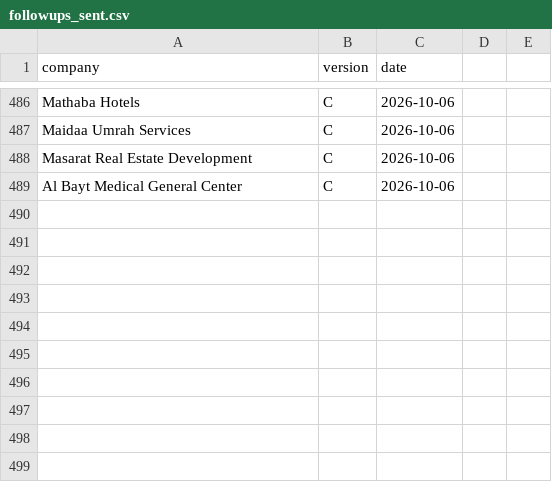
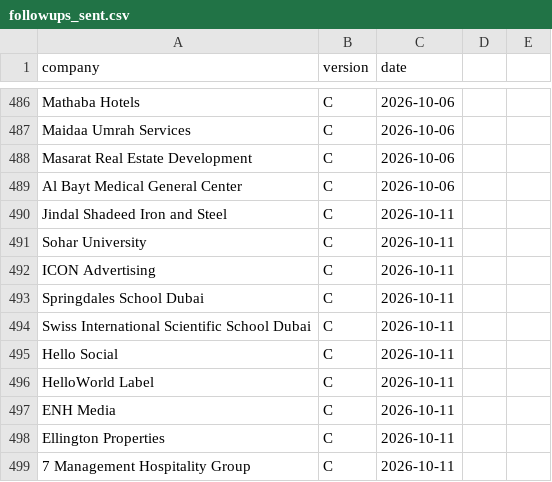
Before and after one commit to Nuredin-Moh/job-madinah, a CSV file: data/followups_sent.csv, drawn as a sheet; only a part is shown, gaps mark what is left out; the diff names each change by its address in the sheet, - before the commit and + after, or states it on an @@ line.

```diff
--- a/data/followups_sent.csv
+++ b/data/followups_sent.csv
+row 490: Jindal Shadeed Iron and Steel | C | 2026-10-11
+row 491: Sohar University | C | 2026-10-11
+row 492: ICON Advertising | C | 2026-10-11
+row 493: Springdales School Dubai | C | 2026-10-11
+row 494: Swiss International Scientific School Dubai | C | 2026-10-11
+row 495: Hello Social | C | 2026-10-11
+row 496: HelloWorld Label | C | 2026-10-11
+row 497: ENH Media | C | 2026-10-11
+row 498: Ellington Properties | C | 2026-10-11
+row 499: 7 Management Hospitality Group | C | 2026-10-11
```
